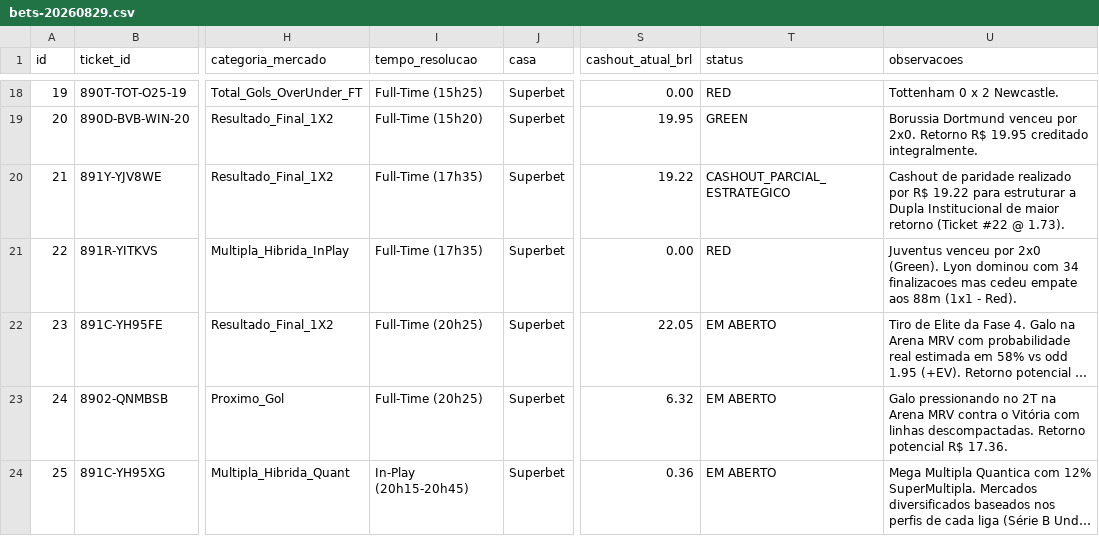
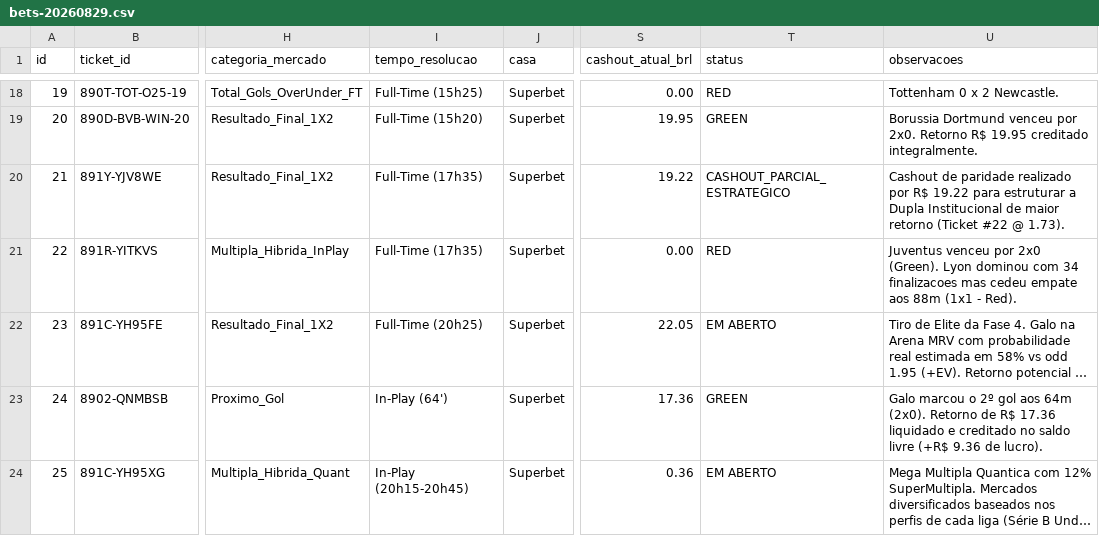
Before and after one commit to cspgabriel/superbet-robo-gestao-banca, a CSV file: data/bets-20260829.csv, drawn as a sheet; only a part is shown, gaps mark what is left out; long unchanged cells end in …; the diff names each change by its address in the sheet, - before the commit and + after, or states it on an @@ line.

Commit message:
feat(quant): settle Ticket #24 as GREEN (+R$ 9.36 / R$ 17.36 creditado no saldo livre) - Galo 2x0 Vitória

```diff
--- a/data/bets-20260829.csv
+++ b/data/bets-20260829.csv
-I23 (tempo_resolucao): Full-Time (20h25)
+I23 (tempo_resolucao): In-Play (64')
-S23 (cashout_atual_brl): 6.32
+S23 (cashout_atual_brl): 17.36
-T23 (status): EM ABERTO
+T23 (status): GREEN
-U23 (observacoes): Galo pressionando no 2T na Arena MRV contra o Vitória com linhas descompactadas. Retorno potencial R$ 17.36.
+U23 (observacoes): Galo marcou o 2º gol aos 64m (2x0). Retorno de R$ 17.36 liquidado e creditado no saldo livre (+R$ 9.36 de lucro).
```
Also changed, not shown: 1 other file.
